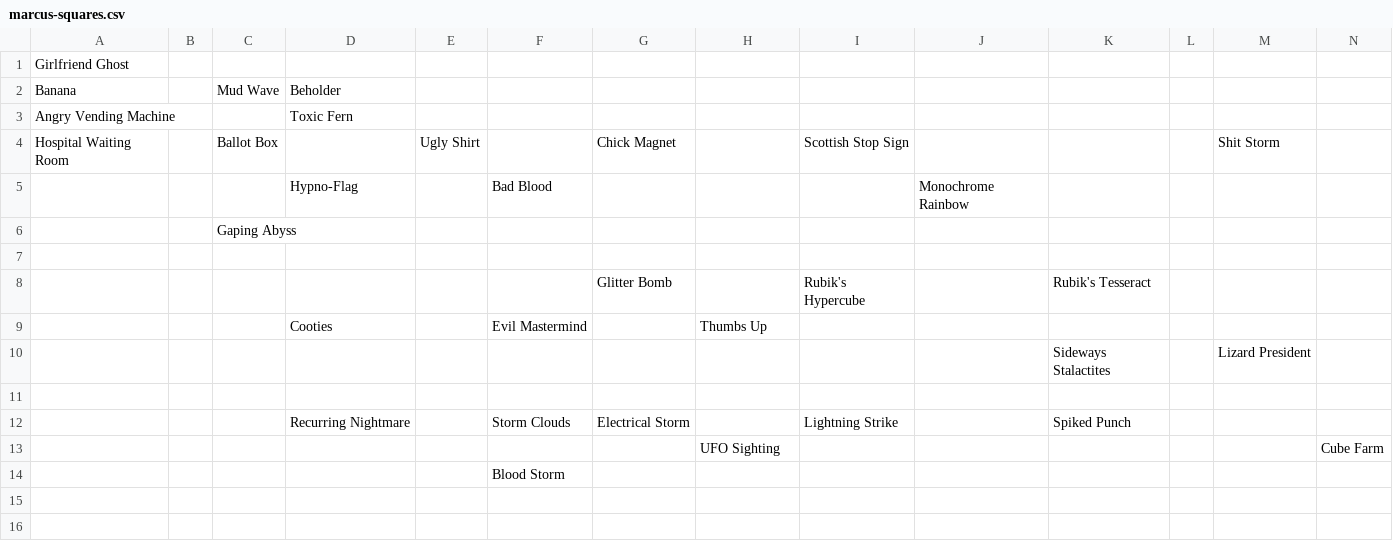
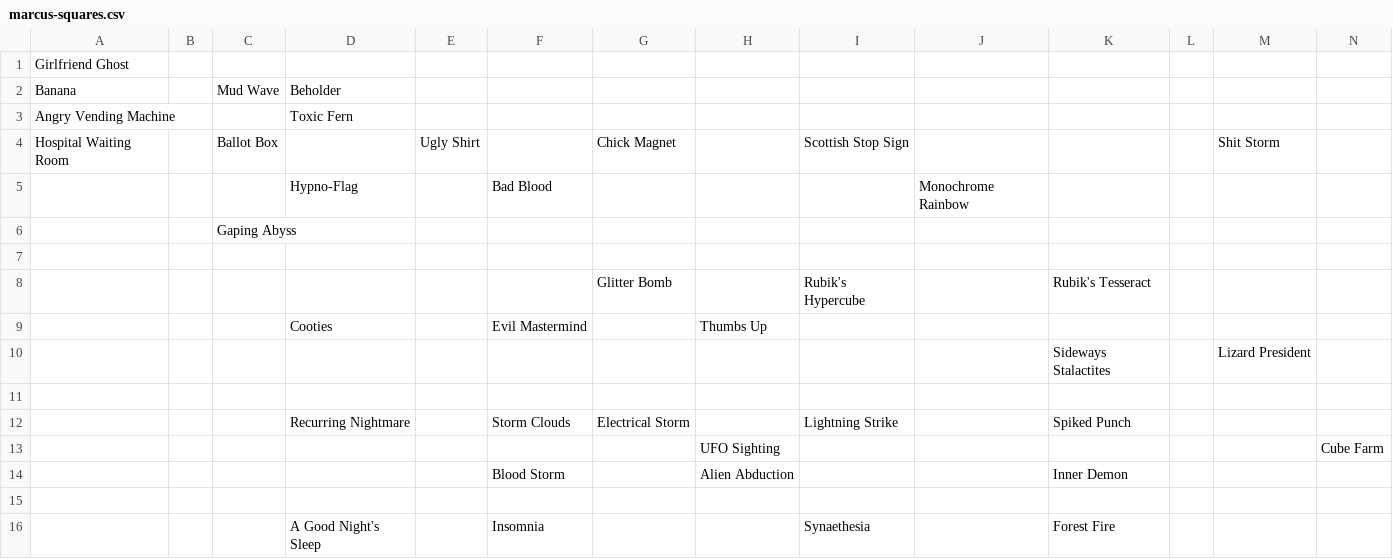
Before and after one commit to saltire/hardlivin, a CSV file: marcus-squares.csv, drawn as a sheet; only a part is shown; addresses are those after the commit; rows hold the shown columns only; the diff names each change by its address in the sheet, - before the commit and + after, or states it on an @@ line.

Commit message:
A few more squares

```diff
--- a/marcus-squares.csv
+++ b/marcus-squares.csv
+row 14:  |  |  |  |  | Blood Storm |  | Alien Abduction |  |  | Inner Demon
-F15: Blood Storm
+F15: (empty)
+row 16:  |  |  | A Good Night's Sleep |  | Insomnia |  |  | Synaethesia |  | Forest Fire
```
Also changed, not shown: zen-squares.csv, 11 other files.
